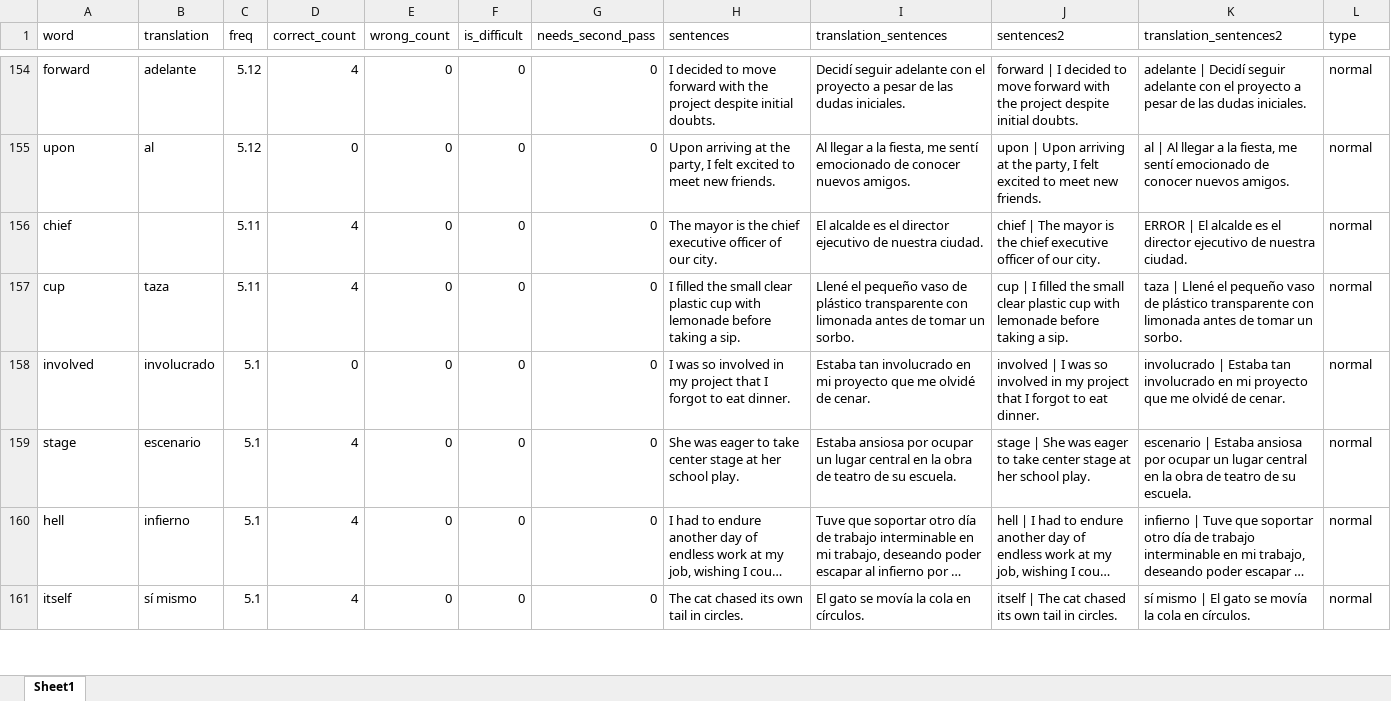
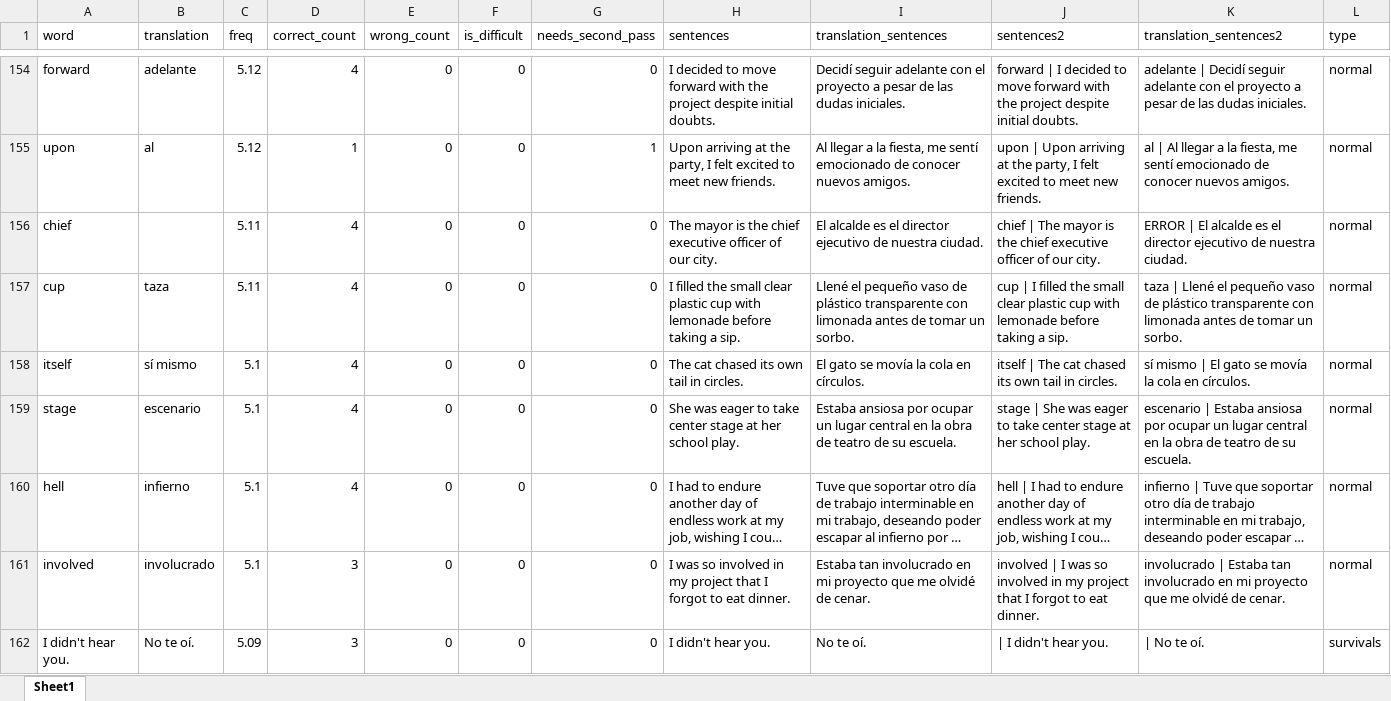
Before and after one commit to josebrx99/python, an Excel workbook: english/traducciones.xlsx, sheet Sheet1, drawn as a sheet; only a part is shown, gaps mark what is left out; long unchanged cells end in …; values as stored, in another font and other column widths than the file's, no borders; the diff covers the shown part only; the diff names each change by its address in the sheet, - before the commit and + after, or states it on an @@ line.

```diff
--- a/english/traducciones.xlsx (sheet Sheet1)
+++ b/english/traducciones.xlsx (sheet Sheet1)
-D155 (correct_count): 0
+D155 (correct_count): 1
-G155 (needs_second_pass): 0
+G155 (needs_second_pass): 1
-A158 (word): involved
+A158 (word): itself
-B158 (translation): involucrado
+B158 (translation): sí mismo
-D158 (correct_count): 0
+D158 (correct_count): 4
-H158 (sentences): I was so involved in my project that I forgot to eat dinner.
+H158 (sentences): The cat chased its own tail in circles.
-I158 (translation_sentences): Estaba tan involucrado en mi proyecto que me olvidé de cenar.
+I158 (translation_sentences): El gato se movía la cola en círculos.
-J158 (sentences2): involved | I was so involved in my project that I forgot to eat dinner.
+J158 (sentences2): itself | The cat chased its own tail in circles.
-K158 (translation_sentences2): involucrado | Estaba tan involucrado en mi proyecto que me olvidé de cenar.
+K158 (translation_sentences2): sí mismo | El gato se movía la cola en círculos.
-A161 (word): itself
+A161 (word): involved
-B161 (translation): sí mismo
+B161 (translation): involucrado
-D161 (correct_count): 4
+D161 (correct_count): 3
-H161 (sentences): The cat chased its own tail in circles.
+H161 (sentences): I was so involved in my project that I forgot to eat dinner.
-I161 (translation_sentences): El gato se movía la cola en círculos.
+I161 (translation_sentences): Estaba tan involucrado en mi proyecto que me olvidé de cenar.
-J161 (sentences2): itself | The cat chased its own tail in circles.
+J161 (sentences2): involved | I was so involved in my project that I forgot to eat dinner.
-K161 (translation_sentences2): sí mismo | El gato se movía la cola en círculos.
+K161 (translation_sentences2): involucrado | Estaba tan involucrado en mi proyecto que me olvidé de cenar.
@@ row 167 moved to row 162: I didn't hear you. @@
```
Also changed, not shown: 15 added rows, 15 removed rows, 477 moved rows and 27 edited cells elsewhere in this sheet, 30 other files.
